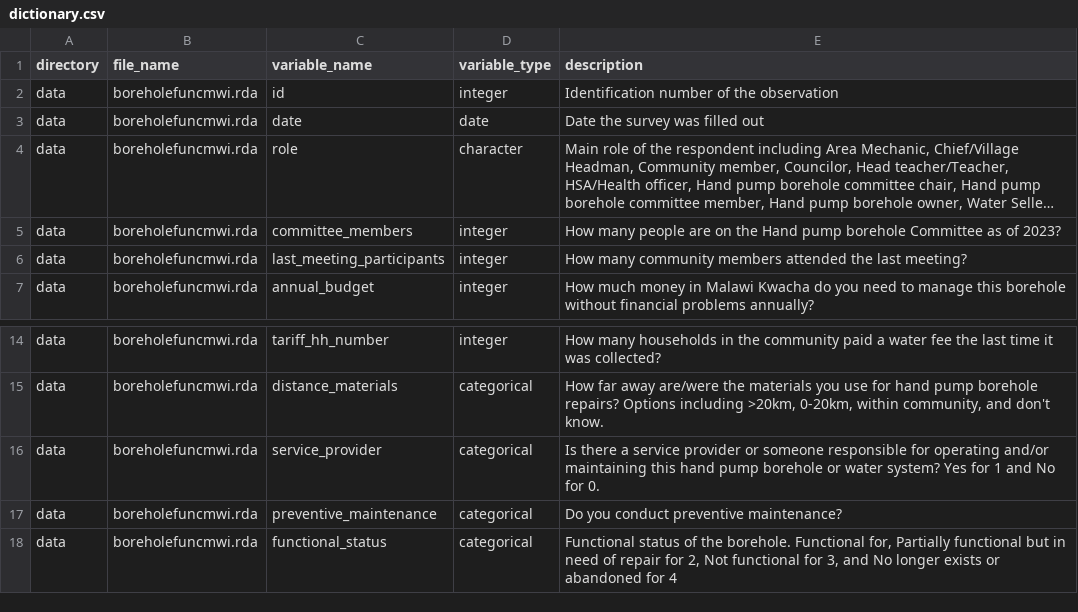
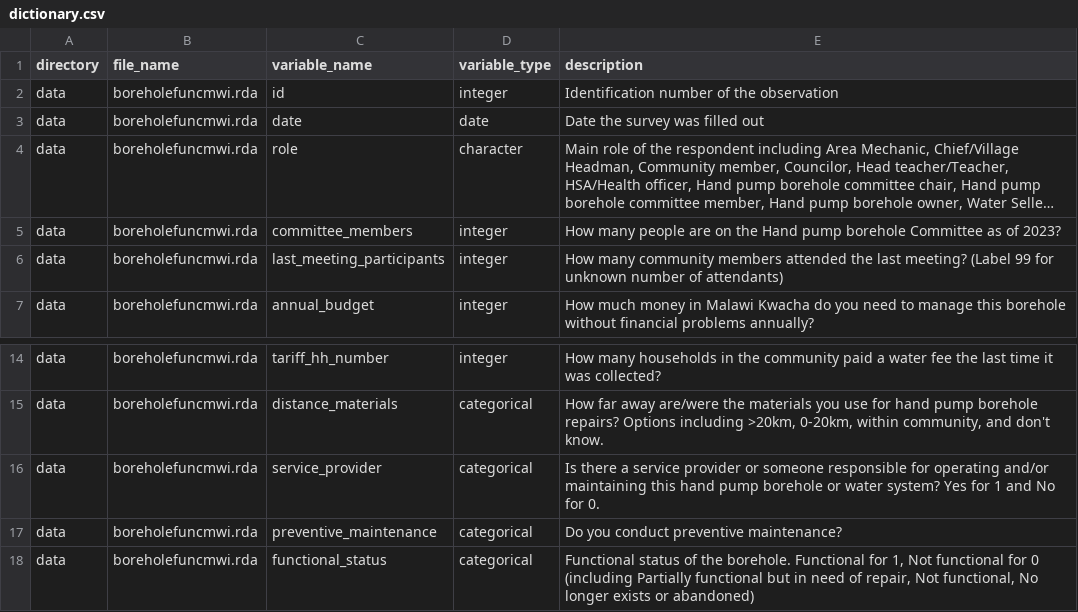
Before and after one commit to openwashdata/boreholefuncmwi, a CSV file: data-raw/dictionary.csv, drawn as a sheet; only a part is shown, gaps mark what is left out; long unchanged cells end in …; the diff names each change by its address in the sheet, - before the commit and + after, or states it on an @@ line.

Commit message:
Update dictionary.csv

```diff
--- a/data-raw/dictionary.csv
+++ b/data-raw/dictionary.csv
-E6 (description): …last meeting?
+E6 (description): …last meeting? (Label 99 for unknown number of attendants)
-E18 (description): …borehole. Functional for, Partially functional but in need of repair for 2, Not functional for 3, and No longer exists or abandoned for 4
+E18 (description): …borehole. Functional for 1, Not functional for 0 (including Partially functional but in need of repair, Not functional, No longer exists or abandoned)
```
